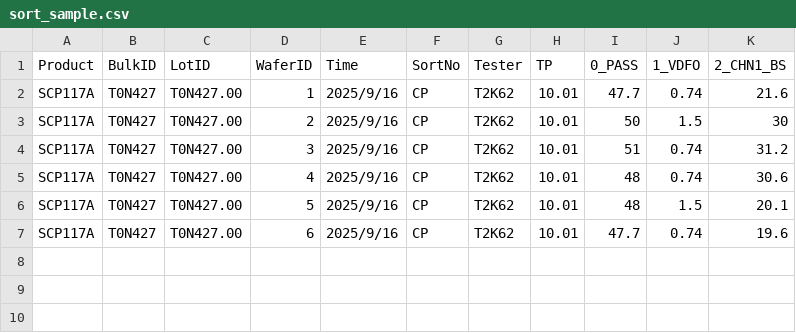
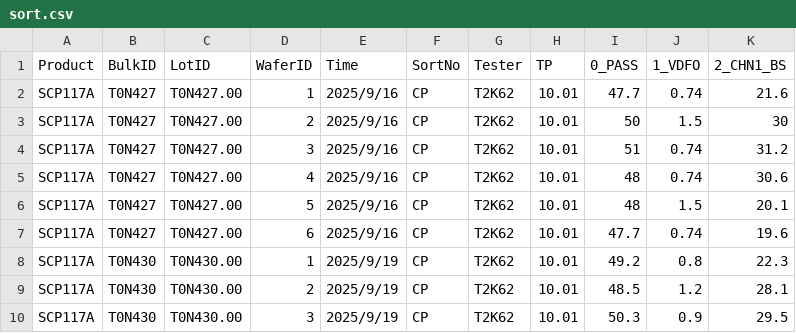
Before and after one commit to Kei0bb/dashboard, a CSV file: data/SCP117A/sort.csv (was data/sort_sample.csv), drawn as a sheet; the diff names each change by its address in the sheet, - before the commit and + after, or states it on an @@ line.

```diff
--- a/data/sort_sample.csv
+++ b/data/SCP117A/sort.csv
+row 8: SCP117A | T0N430 | T0N430.00 | 1 | 2025/9/19 | CP | T2K62 | 10.01 | 49.2 | 0.8 | 22.3
+row 9: SCP117A | T0N430 | T0N430.00 | 2 | 2025/9/19 | CP | T2K62 | 10.01 | 48.5 | 1.2 | 28.1
+row 10: SCP117A | T0N430 | T0N430.00 | 3 | 2025/9/19 | CP | T2K62 | 10.01 | 50.3 | 0.9 | 29.5
```
Also changed, not shown: 14 other files.
